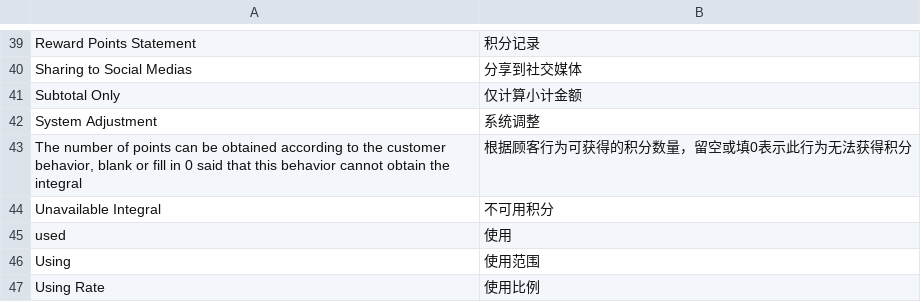
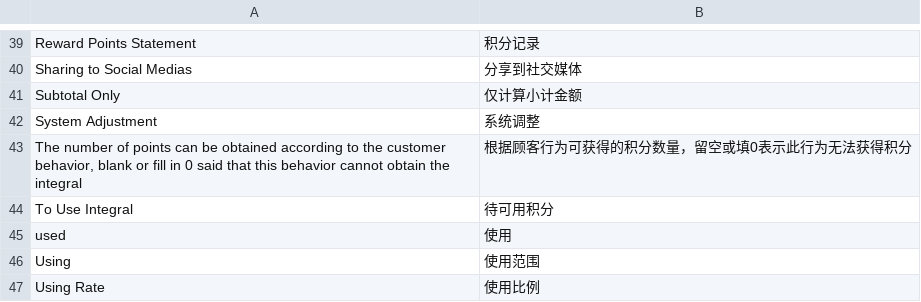
Before and after one commit to peachyang/py_website, a CSV file: app/i18n/zh-CN/rewardpoints.csv, drawn as a sheet; only a part is shown, gaps mark what is left out; removed rows and columns are numbered as before the commit, all else as after; the diff names each change by its address in the sheet, - before the commit and + after, or states it on an @@ line.

```diff
--- a/app/i18n/zh-CN/rewardpoints.csv
+++ b/app/i18n/zh-CN/rewardpoints.csv
-row 44: Unavailable Integral | 不可用积分
+row 44: To Use Integral | 待可用积分
```
Also changed, not shown: 9 other files.
